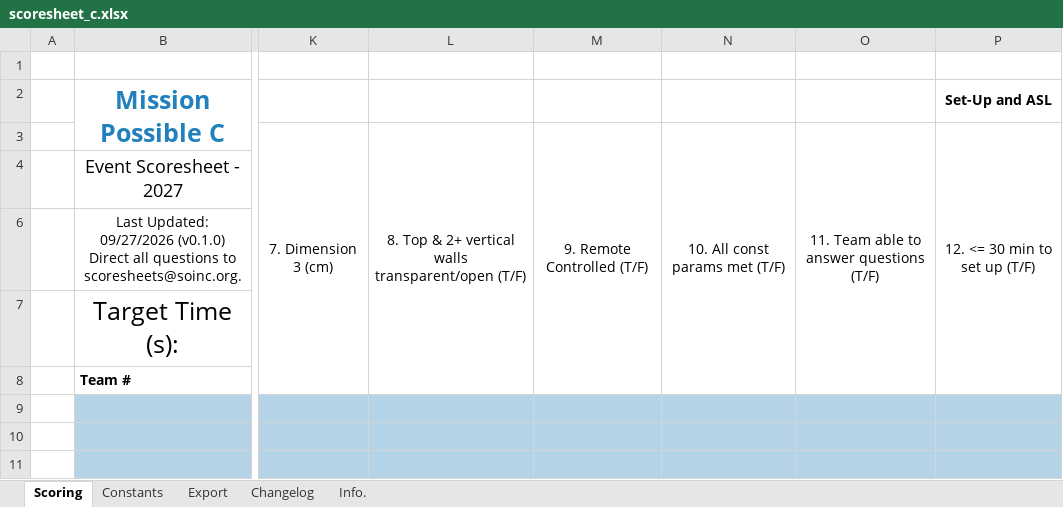
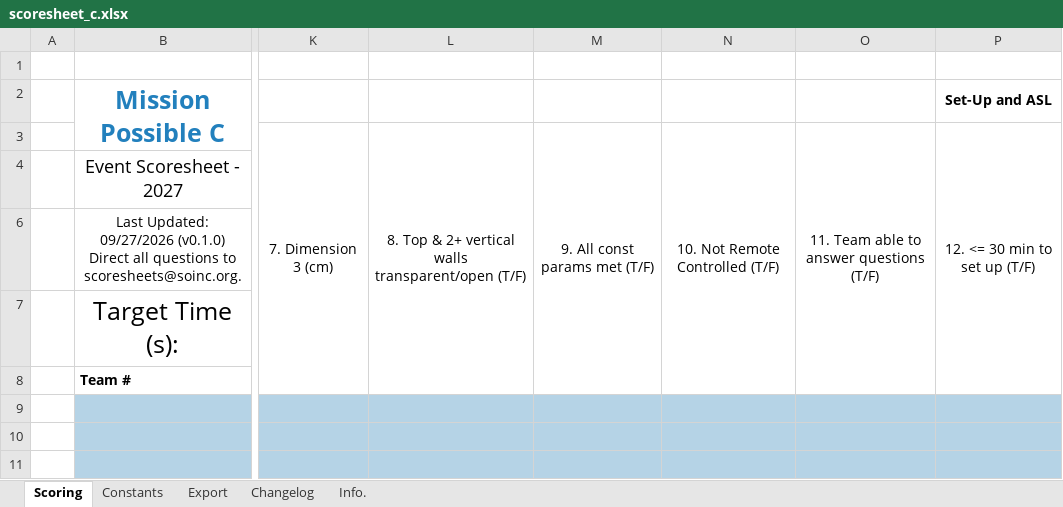
Before and after one commit to Southern-Califonia-Science-Olympiad/scoresheets, an Excel workbook: 2027MissionPossible/scoresheet_c.xlsx, sheet Scoring, drawn as a sheet; only a part is shown, gaps mark what is left out; values as stored, in another font and other column widths than the file's, no borders; conditional formats not drawn; the diff names each change by its address in the sheet, - before the commit and + after, or states it on an @@ line.

Commit message:
fix: Rearrange MPos input columns to match checklist

```diff
--- a/2027MissionPossible/scoresheet_c.xlsx (sheet Scoring)
+++ b/2027MissionPossible/scoresheet_c.xlsx (sheet Scoring)
-M3: 9. Remote Controlled (T/F)
+M3: 9. All const params met (T/F)
-N3: 10. All const params met (T/F)
+N3: 10. Not Remote Controlled (T/F)
```
Also changed, not shown: hidden cells, 1 other file.
